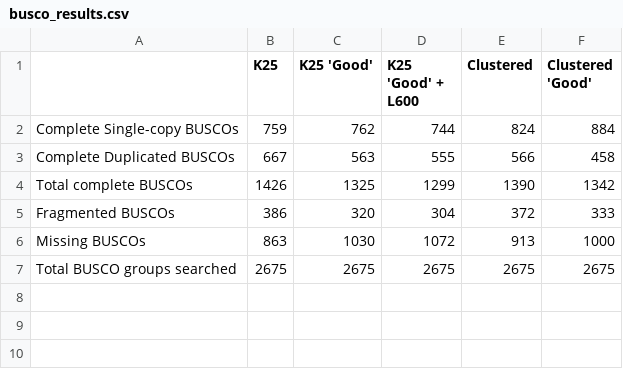
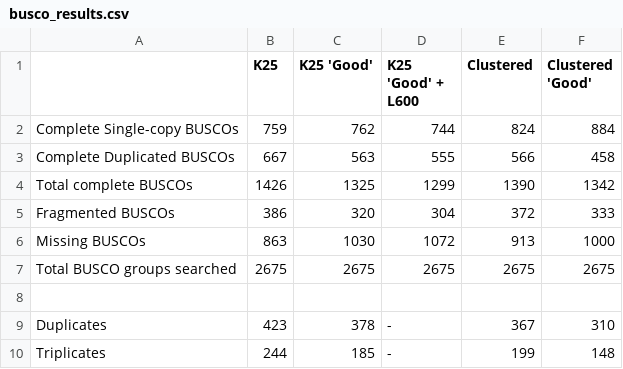
Before and after one commit to The-Bioinformatics-Group/Idotea_balthica_transcriptome_project, a CSV file: Evaluation/BUSCO/busco_results.csv, drawn as a sheet.

Commit message:
busco dup levels

```diff
--- a/Evaluation/BUSCO/busco_results.csv
+++ b/Evaluation/BUSCO/busco_results.csv
@@ -7 +7,4 @@ Missing BUSCOs,863,1030,1072,913,1000
 Total BUSCO groups searched,2675,2675,2675,2675,2675
+,,,,,
+Duplicates,423,378,-,367,310
+Triplicates,244,185,-,199,148
```
Also changed, not shown: 6 other files.
